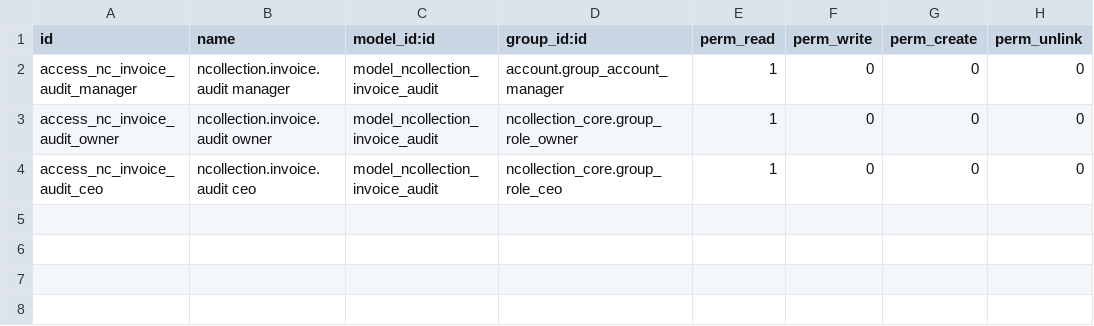
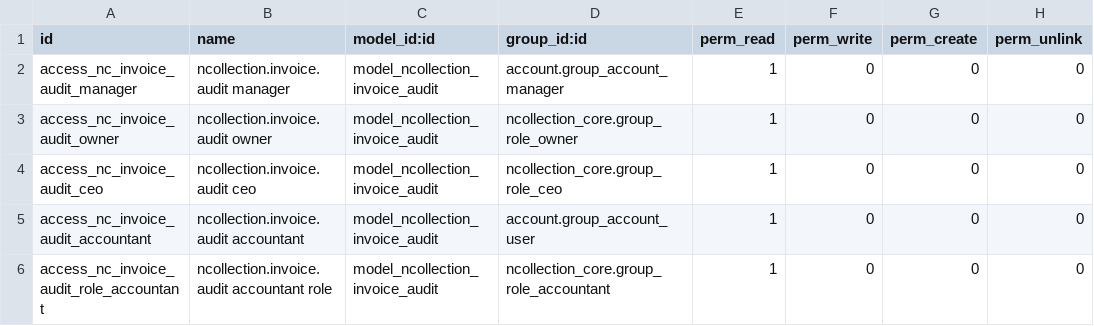
Before and after one commit to NCollection-Sys/ncollection-erp, a CSV file: custom_addons/ncollection_account_audit/security/ir.model.access.csv, drawn as a sheet.

```diff
--- a/custom_addons/ncollection_account_audit/security/ir.model.access.csv
+++ b/custom_addons/ncollection_account_audit/security/ir.model.access.csv
@@ -4 +4,3 @@ access_nc_invoice_audit_owner,ncollection.invoice.audit owner,model_ncollection_
 access_nc_invoice_audit_ceo,ncollection.invoice.audit ceo,model_ncollection_invoice_audit,ncollection_core.group_role_ceo,1,0,0,0
+access_nc_invoice_audit_accountant,ncollection.invoice.audit accountant,model_ncollection_invoice_audit,account.group_account_user,1,0,0,0
+access_nc_invoice_audit_role_accountant,ncollection.invoice.audit accountant role,model_ncollection_invoice_audit,ncollection_core.group_role_accountant,1,0,0,0
```
Also changed, not shown: 5 other files.
